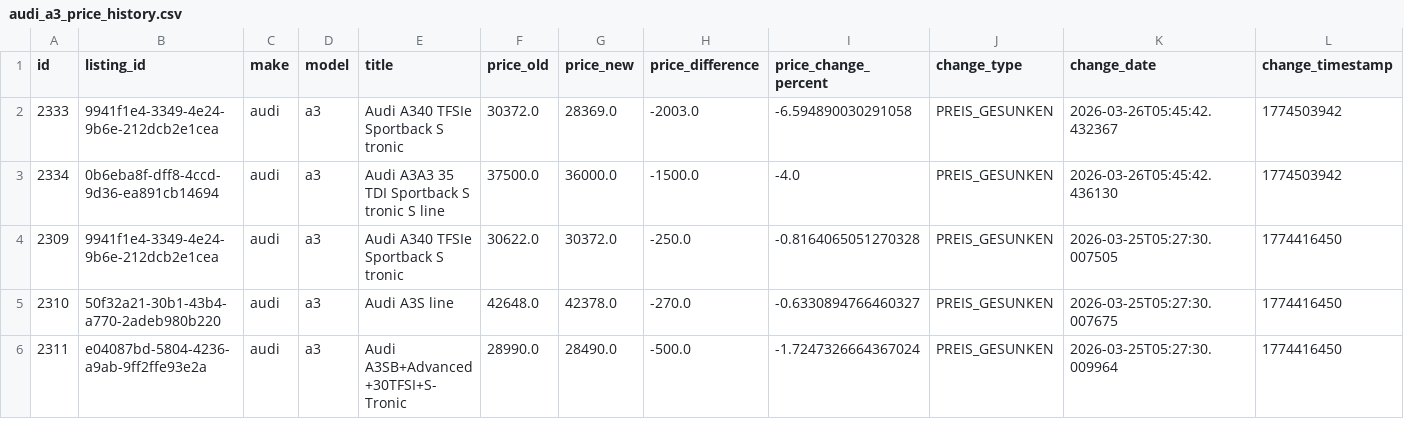
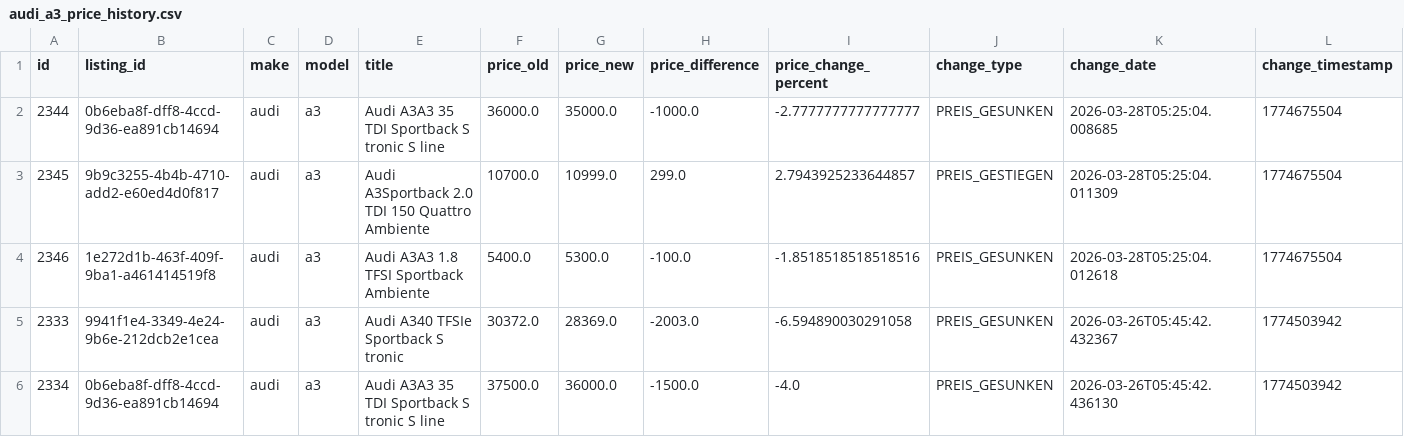
Before and after one commit to masterries/AutoAnalyse, a CSV file: scrapper/data/audi_a3_price_history.csv, drawn as a sheet; only a part is shown; the shorter side is filled out with more unchanged rows; rows hold the shown columns only; the diff names each change by its address in the sheet, - before the commit and + after, or states it on an @@ line.

```diff
--- a/scrapper/data/audi_a3_price_history.csv
+++ b/scrapper/data/audi_a3_price_history.csv
+row 2: 2344 | 0b6eba8f-dff8-4ccd-9d36-ea891cb14694 | audi | a3 | Audi A3A3 35 TDI Sportback S tronic S line | 36000.0 | 35000.0 | -1000.0 | -2.7777777777777777 | PREIS_GESUNKEN | 2026-03-28T05:25:04.008685 | 1774675504
+row 3: 2345 | 9b9c3255-4b4b-4710-add2-e60ed4d0f817 | audi | a3 | Audi A3Sportback 2.0 TDI 150 Quattro Ambiente | 10700.0 | 10999.0 | 299.0 | 2.7943925233644857 | PREIS_GESTIEGEN | 2026-03-28T05:25:04.011309 | 1774675504
+row 4: 2346 | 1e272d1b-463f-409f-9ba1-a461414519f8 | audi | a3 | Audi A3A3 1.8 TFSI Sportback Ambiente | 5400.0 | 5300.0 | -100.0 | -1.8518518518518516 | PREIS_GESUNKEN | 2026-03-28T05:25:04.012618 | 1774675504
```
Also changed, not shown: scrapper/data/bmw_320_price_history.csv, scrapper/data/bmw_5_listings.csv, 57 other files.
